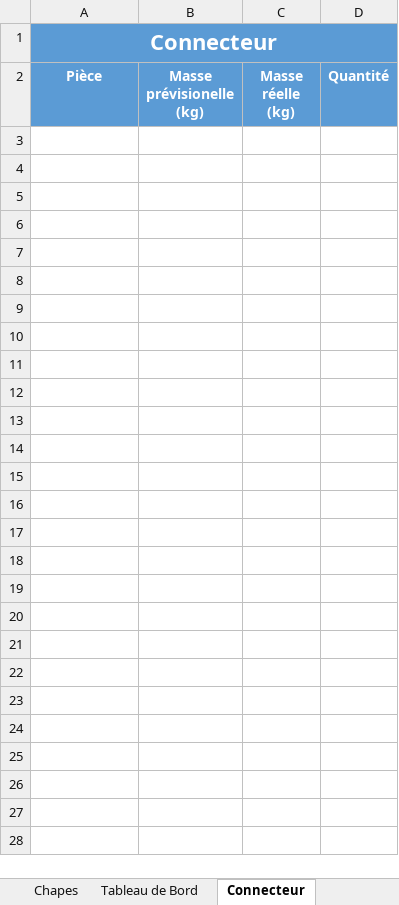
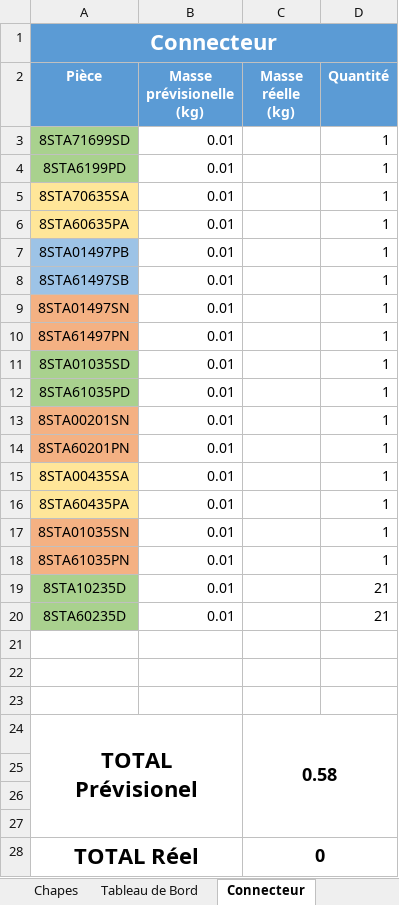
Before and after one commit to EOSCogniton/STUF2019, an Excel workbook: EL - Electrical/Autre/Masse Elec.xlsx, sheet Connecteur, drawn as a sheet; values as stored, in another font and other column widths than the file's, no borders; table styles not drawn; the diff names each change by its address in the sheet, - before the commit and + after, or states it on an @@ line.

Commit message:
excel des masse rempli avec les prévisions

```diff
--- a/EL - Electrical/Autre/Masse Elec.xlsx (sheet Connecteur)
+++ b/EL - Electrical/Autre/Masse Elec.xlsx (sheet Connecteur)
+row 3: 8STA71699SD | 0.01 |  | 1
+row 4: 8STA6199PD | 0.01 |  | 1
+row 5: 8STA70635SA | 0.01 |  | 1
+row 6: 8STA60635PA | 0.01 |  | 1
+row 7: 8STA01497PB | 0.01 |  | 1
+row 8: 8STA61497SB | 0.01 |  | 1
+row 9: 8STA01497SN | 0.01 |  | 1
+row 10: 8STA61497PN | 0.01 |  | 1
+row 11: 8STA01035SD | 0.01 |  | 1
+row 12: 8STA61035PD | 0.01 |  | 1
+row 13: 8STA00201SN | 0.01 |  | 1
+row 14: 8STA60201PN | 0.01 |  | 1
+row 15: 8STA00435SA | 0.01 |  | 1
+row 16: 8STA60435PA | 0.01 |  | 1
+row 17: 8STA01035SN | 0.01 |  | 1
+row 18: 8STA61035PN | 0.01 |  | 1
+row 19: 8STA10235D | 0.01 |  | 21
+row 20: 8STA60235D | 0.01 |  | 21
+row 21: (empty)
+row 22: (empty)
+row 23: (empty)
+row 24: TOTAL Prévisionel |  | 0.58
+row 25: (empty)
+row 26: (empty)
+row 27: (empty)
+row 28: TOTAL Réel |  | 0
```
Also changed, not shown: sheet Autres, sheet Tableau de Bord, sheet TOTAL, sheet Visserie, sheet Power box, sheet Câble faisceau arrière, 2 more sheets, other sheet tabs, charts or pictures, 2 other files.
